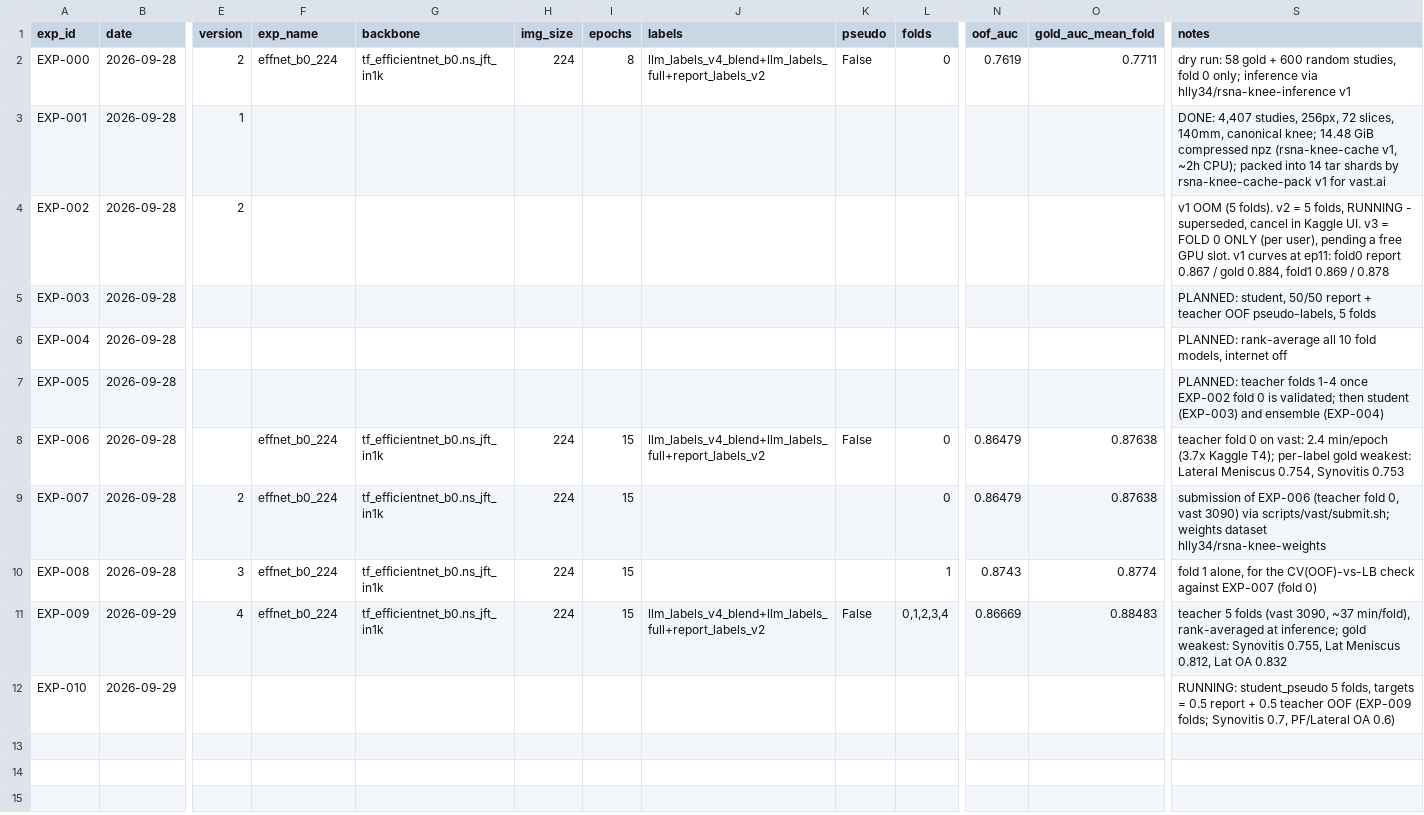
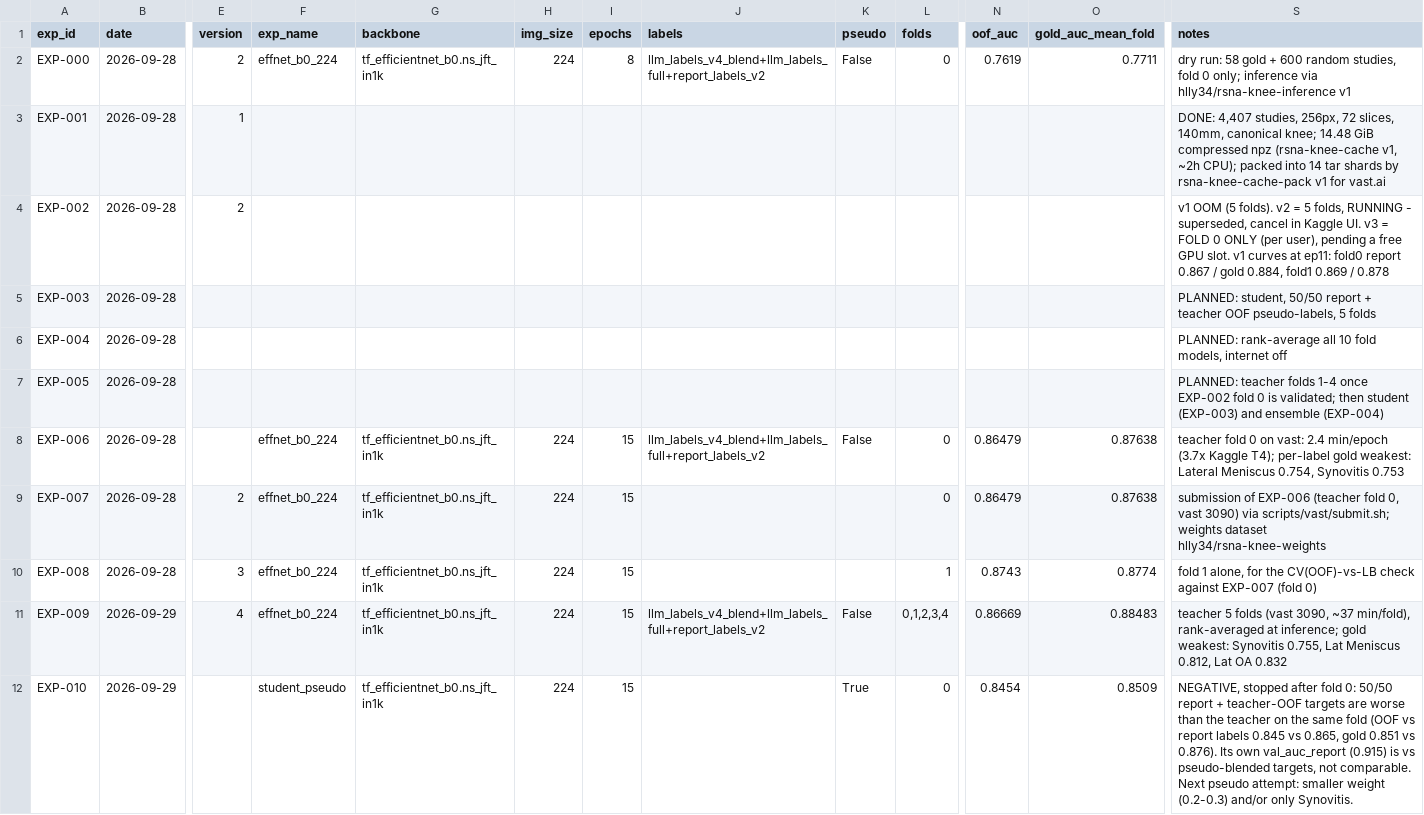
Before and after one commit to hllj/rsna-knee-abnormality-detection, a CSV file: experiments/registry.csv, drawn as a sheet; only a part is shown, gaps mark what is left out; the diff names each change by its address in the sheet, - before the commit and + after, or states it on an @@ line.

```diff
--- a/experiments/registry.csv
+++ b/experiments/registry.csv
-F12 (exp_name): (empty)
+F12 (exp_name): student_pseudo
-G12 (backbone): (empty)
+G12 (backbone): tf_efficientnet_b0.ns_jft_in1k
-H12 (img_size): (empty)
+H12 (img_size): 224
-I12 (epochs): (empty)
+I12 (epochs): 15
-K12 (pseudo): (empty)
+K12 (pseudo): True
-L12 (folds): (empty)
+L12 (folds): 0
-N12 (oof_auc): (empty)
+N12 (oof_auc): 0.8454
-O12 (gold_auc_mean_fold): (empty)
+O12 (gold_auc_mean_fold): 0.8509
-S12 (notes): RUNNING: student_pseudo 5 folds, targets = 0.5 report + 0.5 teacher OOF (EXP-009 folds; Synovitis 0.7, PF/Lateral OA 0.6)
+S12 (notes): NEGATIVE, stopped after fold 0: 50/50 report + teacher-OOF targets are worse than the teacher on the same fold (OOF vs report labels 0.845 vs 0.865, gold 0.851 vs 0.876). Its own val_auc_report (0.915) is vs pseudo-blended targets, not comparable. Next pseudo attempt: smaller weight (0.2-0.3) and/or only Synovitis.
```
Also changed, not shown: 2 other files.
